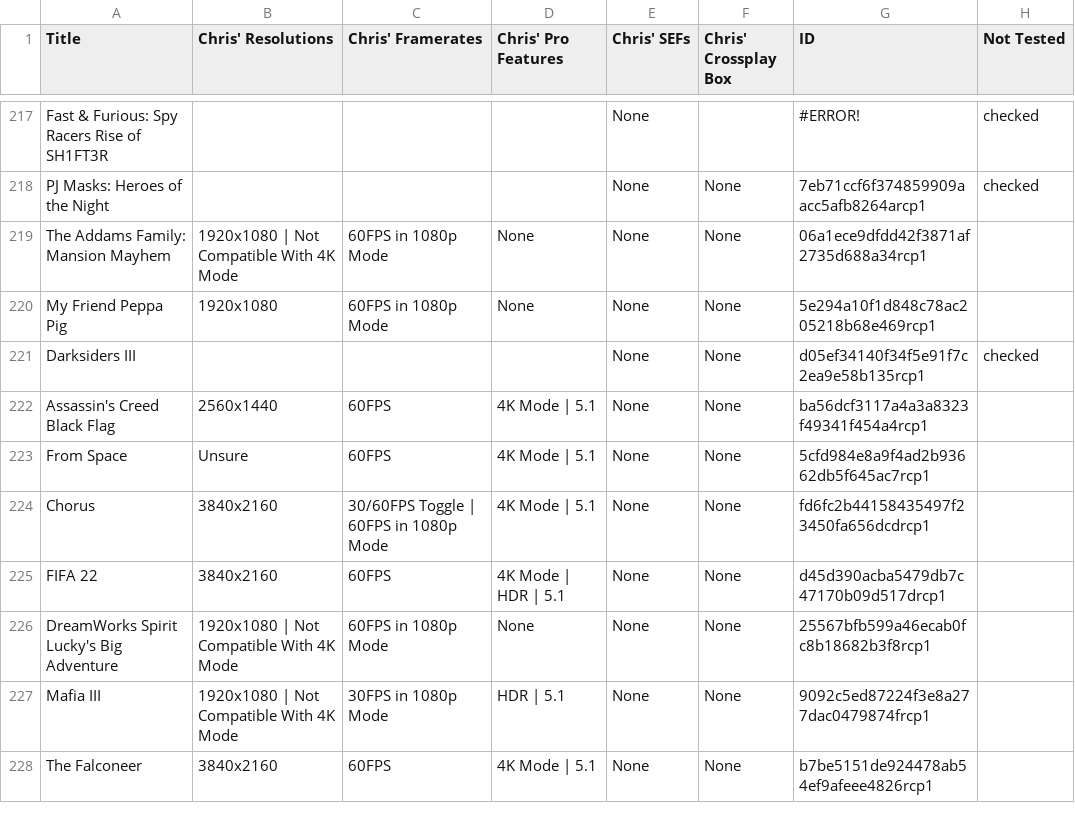
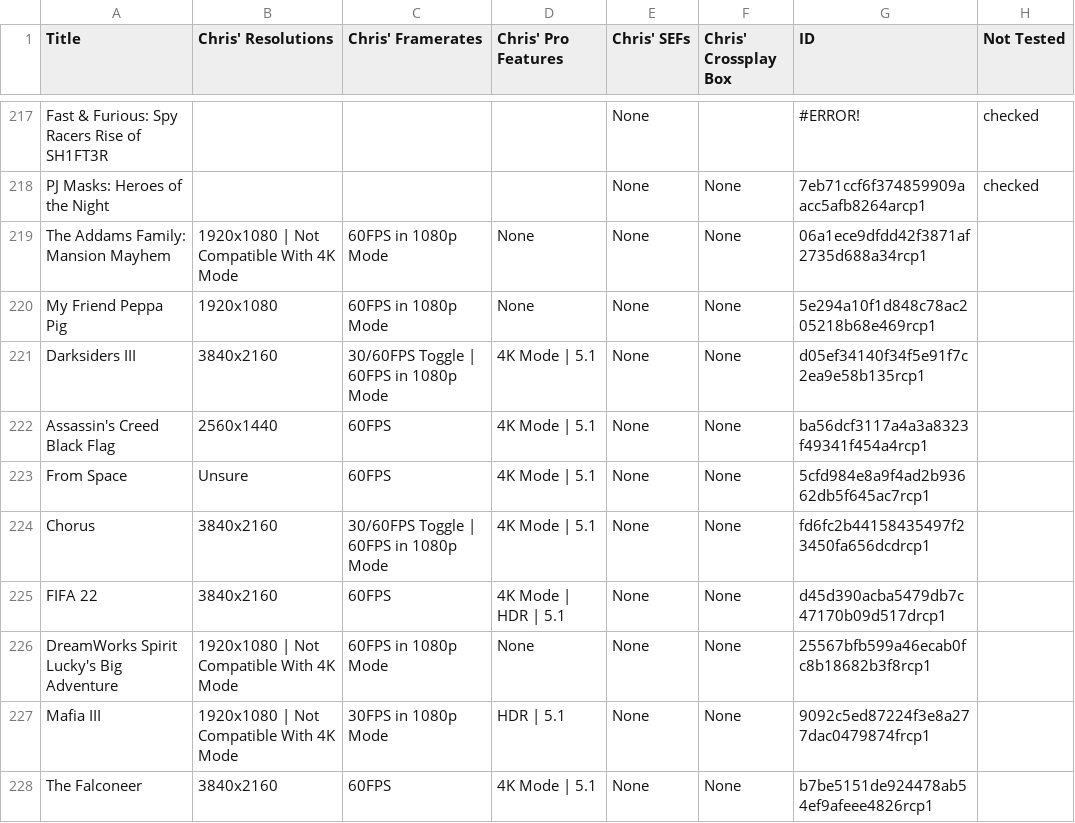
Before and after one commit to ChristopherKlay/StadiaEnhanced, a CSV file: include/extdatabase.csv, drawn as a sheet; only a part is shown, gaps mark what is left out.

Commit message:
Add files via upload

```diff
--- a/include/extdatabase.csv
+++ b/include/extdatabase.csv
@@ -220,3 +220,3 @@ The Addams Family: Mansion Mayhem,1920x1080 | Not Compatible With 4K Mode,60FPS
 My Friend Peppa Pig,1920x1080,60FPS in 1080p Mode,None,None,None,5e294a10f1d848c78ac205218b68e469rcp1,
-Darksiders III,,,,None,None,d05ef34140f34f5e91f7c2ea9e58b135rcp1,checked
+Darksiders III,3840x2160,30/60FPS Toggle | 60FPS in 1080p Mode,4K Mode | 5.1,None,None,d05ef34140f34f5e91f7c2ea9e58b135rcp1,
 Assassin's Creed Black Flag,2560x1440,60FPS,4K Mode | 5.1,None,None,ba56dcf3117a4a3a8323f49341f454a4rcp1,
```
